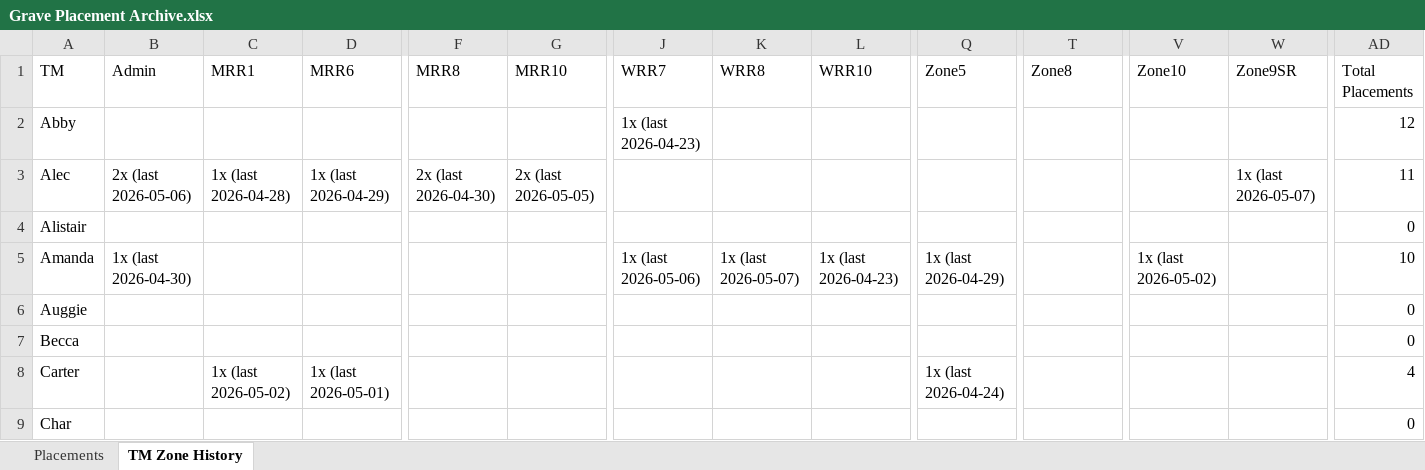
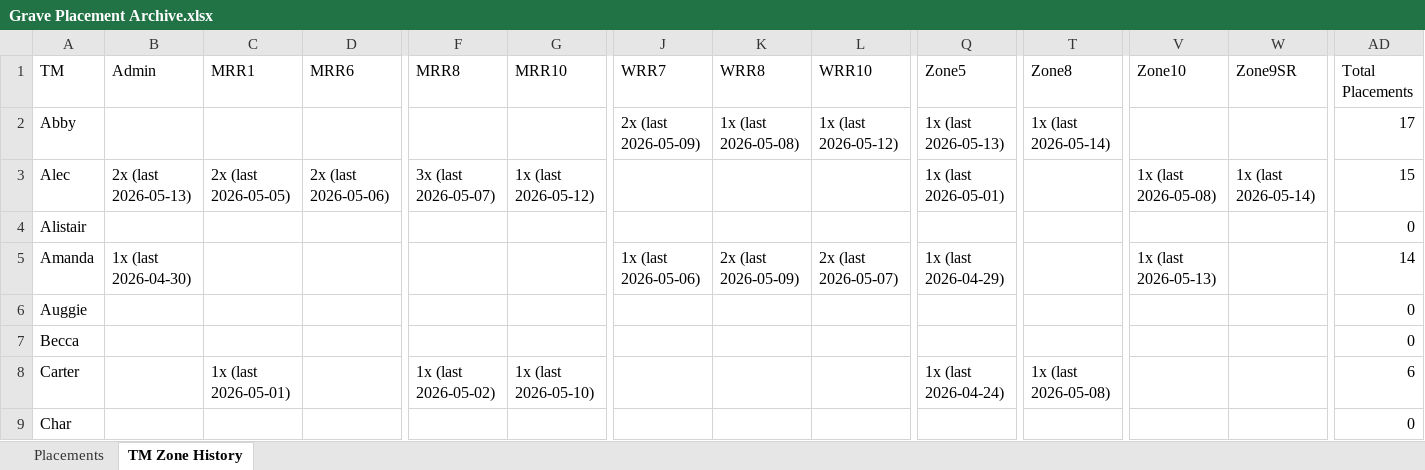
Before and after one commit to brijkillian-stack/glcrOps, an Excel workbook: apps/zds/engine/Archive/Grave Placement Archive.xlsx, sheet TM Zone History, drawn as a sheet; only a part is shown, gaps mark what is left out; values as stored, in another font and other column widths than the file's, no borders; the diff covers the shown part only; the diff names each change by its address in the sheet, - before the commit and + after, or states it on an @@ line.

Commit message:
Phase 4i: Zone task DB tracking — migrate, surface, assign

```diff
--- a/apps/zds/engine/Archive/Grave Placement Archive.xlsx (sheet TM Zone History)
+++ b/apps/zds/engine/Archive/Grave Placement Archive.xlsx (sheet TM Zone History)
-J2 (WRR7): 1x (last 2026-04-23)
+J2 (WRR7): 2x (last 2026-05-09)
-K2 (WRR8): (empty)
+K2 (WRR8): 1x (last 2026-05-08)
-L2 (WRR10): (empty)
+L2 (WRR10): 1x (last 2026-05-12)
-Q2 (Zone5): (empty)
+Q2 (Zone5): 1x (last 2026-05-13)
-T2 (Zone8): (empty)
+T2 (Zone8): 1x (last 2026-05-14)
-AD2 (Total Placements): 12
+AD2 (Total Placements): 17
-B3 (Admin): 2x (last 2026-05-06)
+B3 (Admin): 2x (last 2026-05-13)
-C3 (MRR1): 1x (last 2026-04-28)
+C3 (MRR1): 2x (last 2026-05-05)
-D3 (MRR6): 1x (last 2026-04-29)
+D3 (MRR6): 2x (last 2026-05-06)
-F3 (MRR8): 2x (last 2026-04-30)
+F3 (MRR8): 3x (last 2026-05-07)
-G3 (MRR10): 2x (last 2026-05-05)
+G3 (MRR10): 1x (last 2026-05-12)
-Q3 (Zone5): (empty)
+Q3 (Zone5): 1x (last 2026-05-01)
-V3 (Zone10): (empty)
+V3 (Zone10): 1x (last 2026-05-08)
-W3 (Zone9SR): 1x (last 2026-05-07)
+W3 (Zone9SR): 1x (last 2026-05-14)
-AD3 (Total Placements): 11
+AD3 (Total Placements): 15
-K5 (WRR8): 1x (last 2026-05-07)
+K5 (WRR8): 2x (last 2026-05-09)
-L5 (WRR10): 1x (last 2026-04-23)
+L5 (WRR10): 2x (last 2026-05-07)
-V5 (Zone10): 1x (last 2026-05-02)
+V5 (Zone10): 1x (last 2026-05-13)
-AD5 (Total Placements): 10
+AD5 (Total Placements): 14
-C8 (MRR1): 1x (last 2026-05-02)
+C8 (MRR1): 1x (last 2026-05-01)
-D8 (MRR6): 1x (last 2026-05-01)
+D8 (MRR6): (empty)
-F8 (MRR8): (empty)
+F8 (MRR8): 1x (last 2026-05-02)
-G8 (MRR10): (empty)
+G8 (MRR10): 1x (last 2026-05-10)
-T8 (Zone8): (empty)
+T8 (Zone8): 1x (last 2026-05-08)
-AD8 (Total Placements): 4
+AD8 (Total Placements): 6
```
Also changed, not shown: 1 removed row and 261 edited cells elsewhere in this sheet, sheet Placements, 29 other files.
